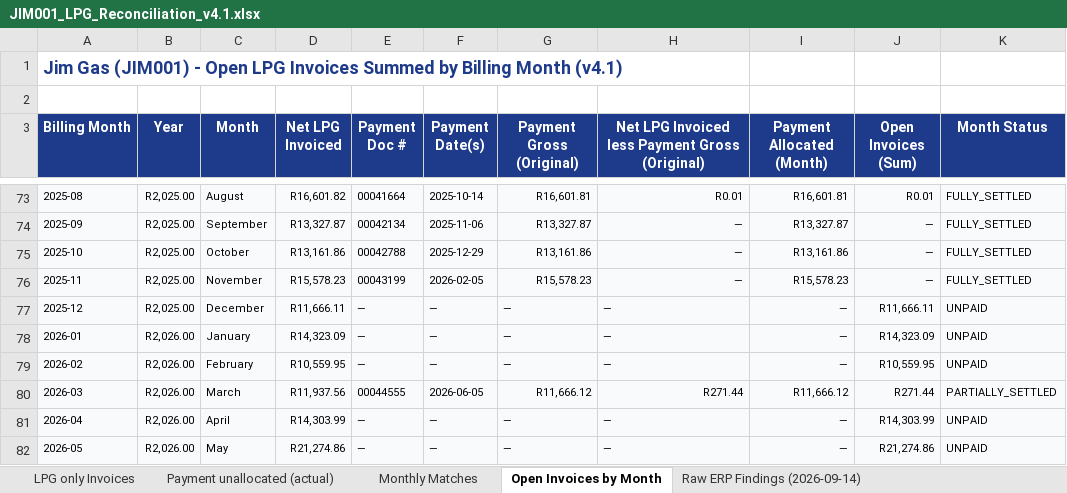
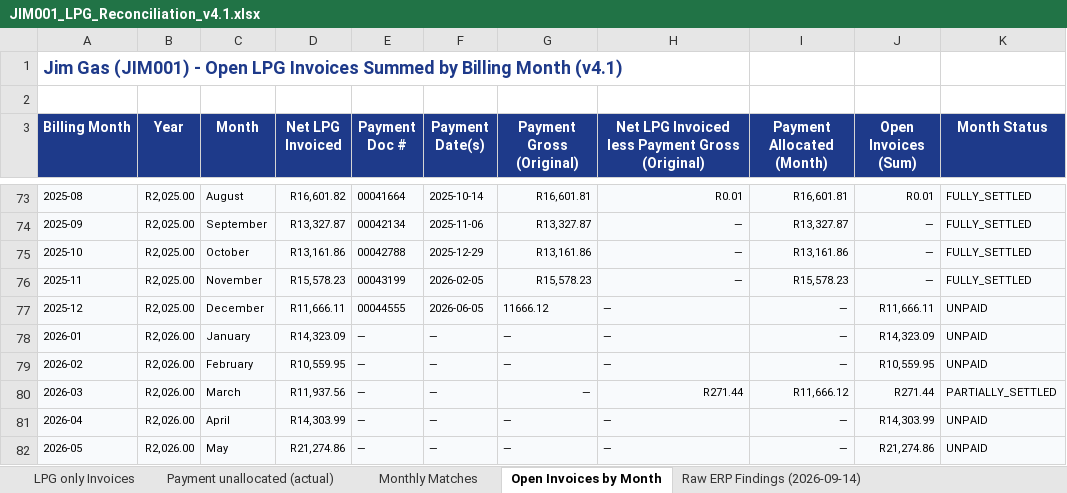
Before and after one commit to Media7-za/lpg-stock-recon, an Excel workbook: analysis/debtors/JIM001/reports/JIM001_LPG_Reconciliation_v4.1.xlsx, sheet Open Invoices by Month, drawn as a sheet; only a part is shown, gaps mark what is left out; values as stored, in another font and other column widths than the file's, no borders; the diff names each change by its address in the sheet, - before the commit and + after, or states it on an @@ line.

```diff
--- a/analysis/debtors/JIM001/reports/JIM001_LPG_Reconciliation_v4.1.xlsx (sheet Open Invoices by Month)
+++ b/analysis/debtors/JIM001/reports/JIM001_LPG_Reconciliation_v4.1.xlsx (sheet Open Invoices by Month)
-E77 (Payment Doc #): —
+E77 (Payment Doc #): 00044555
-F77 (Payment Date(s)): —
+F77 (Payment Date(s)): 2026-06-05
-G77 (Payment Gross (Original)): —
+G77 (Payment Gross (Original)): 11666.12
-E80 (Payment Doc #): 00044555
+E80 (Payment Doc #): —
-F80 (Payment Date(s)): 2026-06-05
+F80 (Payment Date(s)): —
-G80 (Payment Gross (Original)): R11,666.12
+G80 (Payment Gross (Original)): —
```
Also changed, not shown: sheet Raw ERP Findings (2026-09-14), analysis/debtors/JIM001/reports/JIM001_LPG_Reconciliation_v4.xlsx, 4 other files.
